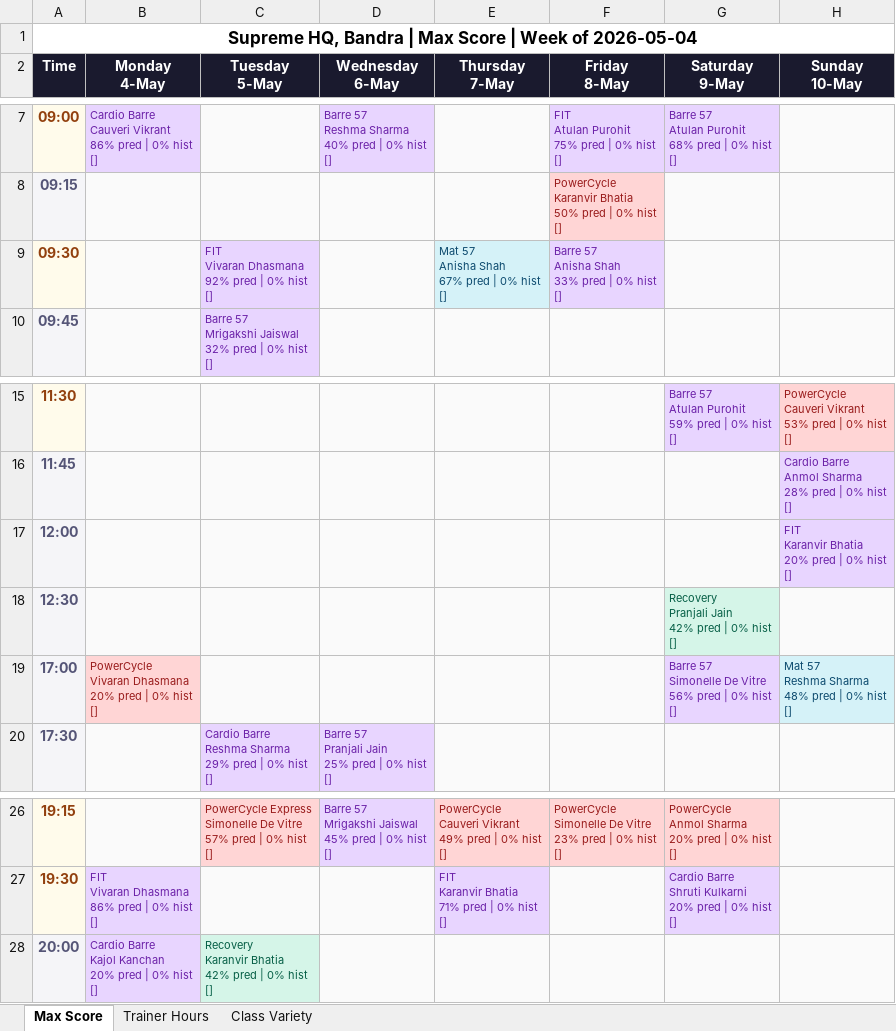
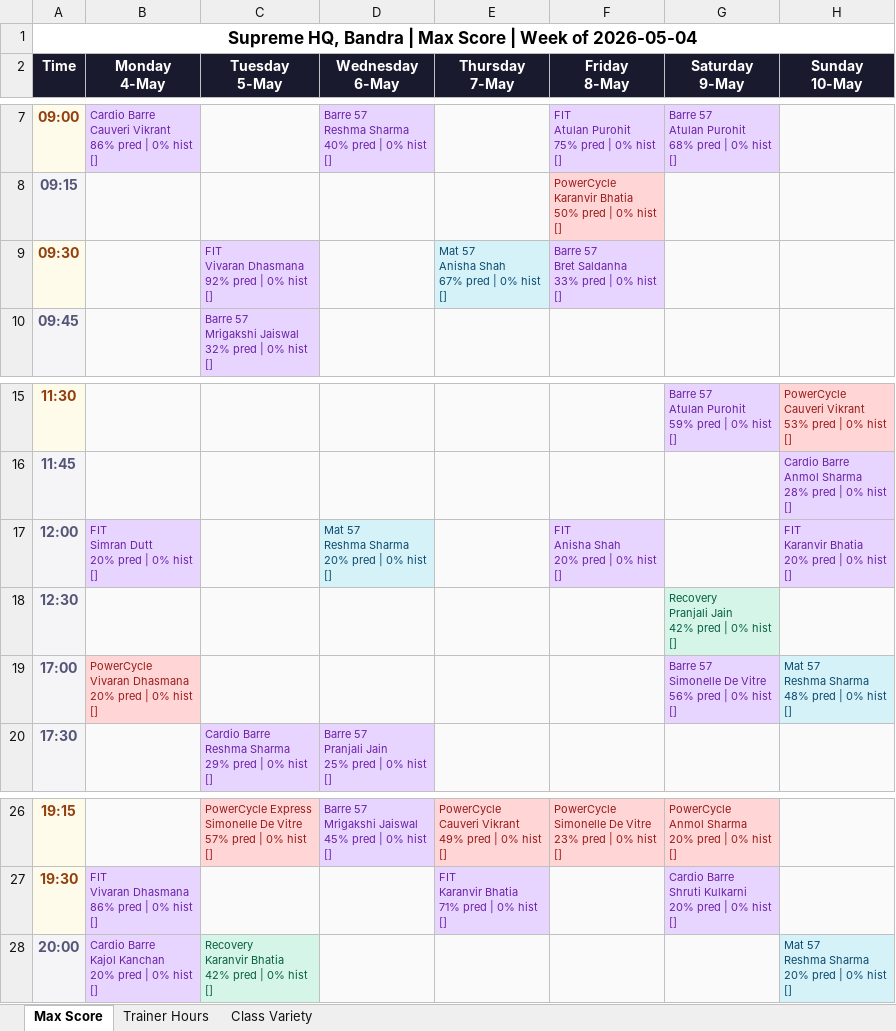
Before and after one commit to Jimmeey23/make-my-schedule, an Excel workbook: outputs/schedule_supreme.xlsx, sheet Max Score, drawn as a sheet; only a part is shown, gaps mark what is left out; values as stored, in another font and other column widths than the file's, no borders; ↵ is a line break in a cell; the diff names each change by its address in the sheet, - before the commit and + after, or states it on an @@ line.

```diff
--- a/outputs/schedule_supreme.xlsx (sheet Max Score)
+++ b/outputs/schedule_supreme.xlsx (sheet Max Score)
-F9 (Friday 8-May): Barre 57 ↵ Anisha Shah ↵ 33% pred | 0% hist ↵ []
+F9 (Friday 8-May): Barre 57 ↵ Bret Saldanha ↵ 33% pred | 0% hist ↵ []
-B17 (Monday 4-May): (empty)
+B17 (Monday 4-May): FIT ↵ Simran Dutt ↵ 20% pred | 0% hist ↵ []
-B17 fill: #FAFAFA
+B17 fill: #E8D5FF
-D17 (Wednesday 6-May): (empty)
+D17 (Wednesday 6-May): Mat 57 ↵ Reshma Sharma ↵ 20% pred | 0% hist ↵ []
-D17 fill: #FAFAFA
+D17 fill: #D5F2F8
-F17 (Friday 8-May): (empty)
+F17 (Friday 8-May): FIT ↵ Anisha Shah ↵ 20% pred | 0% hist ↵ []
-F17 fill: #FAFAFA
+F17 fill: #E8D5FF
-H28 (Sunday 10-May): (empty)
+H28 (Sunday 10-May): Mat 57 ↵ Reshma Sharma ↵ 20% pred | 0% hist ↵ []
-H28 fill: #FAFAFA
+H28 fill: #D5F2F8
```
Also changed, not shown: sheet Trainer Hours, sheet Class Variety, outputs/schedule_copper_cloves.xlsx, outputs/schedule_courtside.xlsx, 23 other files.
